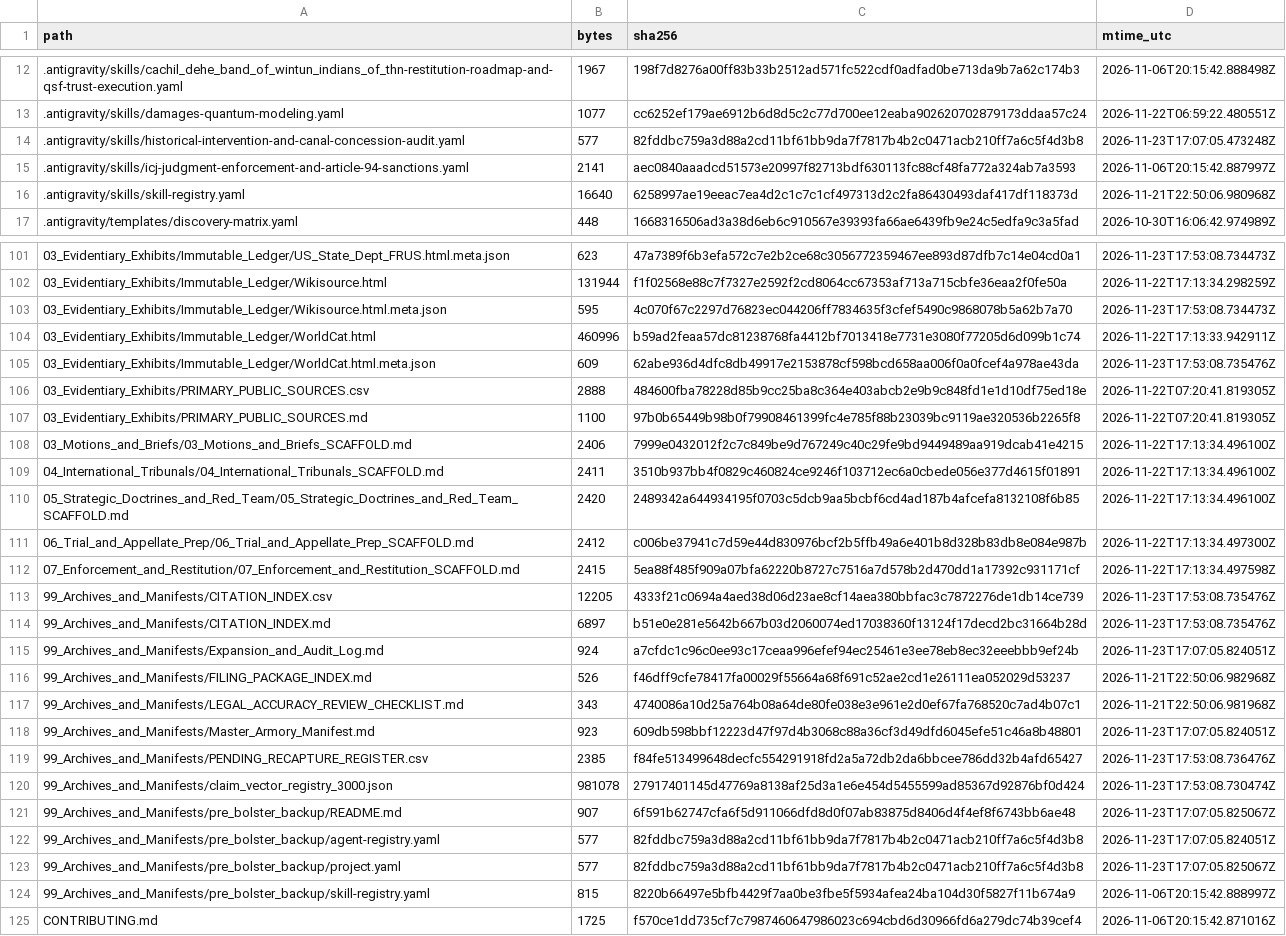
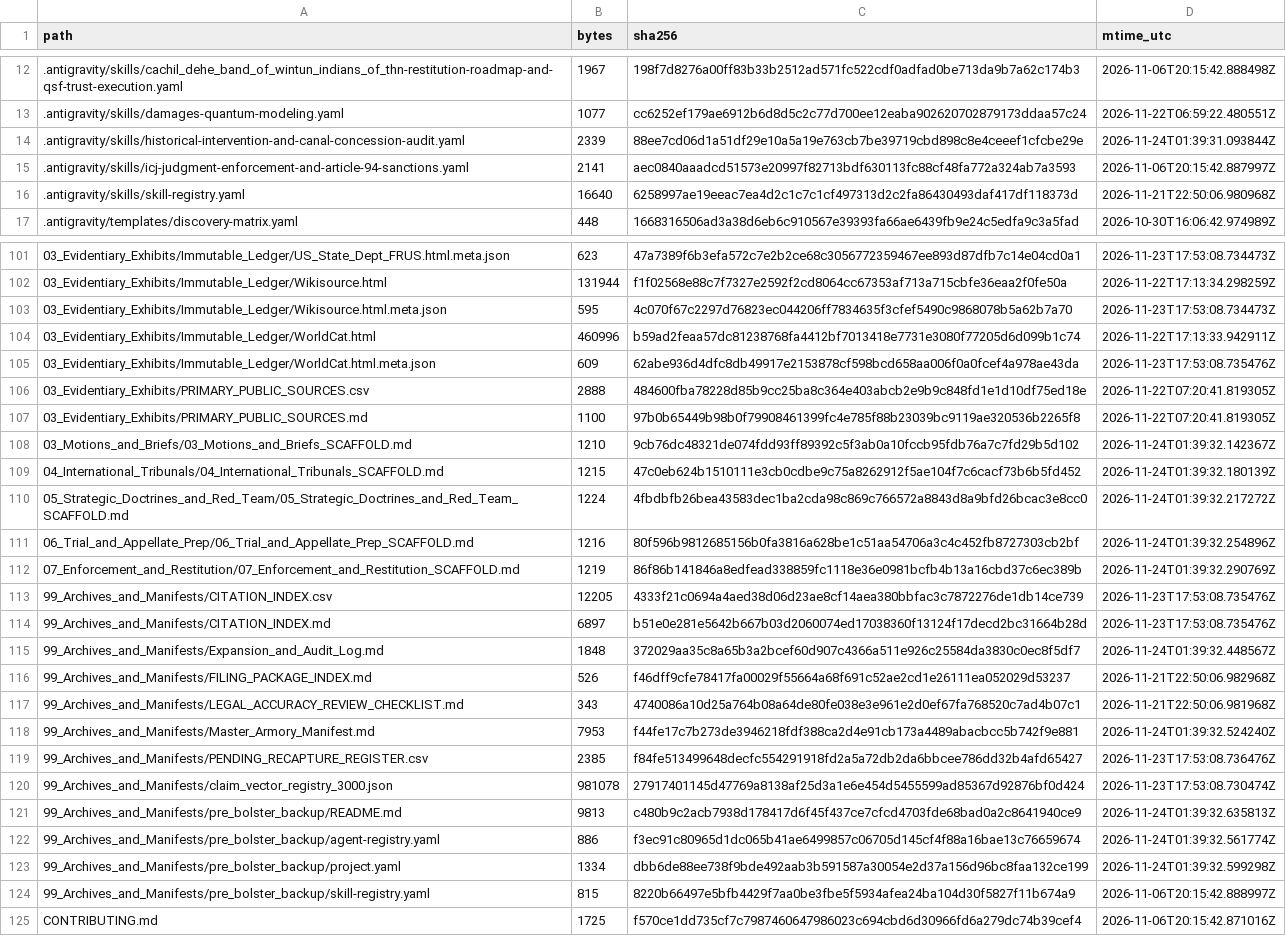
Before and after one commit to GlobalRestitutionAlliance/turtle-island-us-ca-cachil-dehe-band-of-wintun-indians-of-th-master-litigation, a CSV file: 99_Archives_and_Manifests/MANIFEST_SHA256.csv, drawn as a sheet; only a part is shown, gaps mark what is left out; the diff covers the shown part only.

```diff
--- a/99_Archives_and_Manifests/MANIFEST_SHA256.csv
+++ b/99_Archives_and_Manifests/MANIFEST_SHA256.csv
@@ -13,3 +13,3 @@ path,bytes,sha256,mtime_utc
 .antigravity/skills/damages-quantum-modeling.yaml,1077,cc6252ef179ae6912b6d8d5c2c77d700ee12eaba902620702879173ddaa57c24,2026-11-22T06:59:22.480551Z
-.antigravity/skills/historical-intervention-and-canal-concession-audit.yaml,577,82fddbc759a3d88a2cd11bf61bb9da7f7817b4b2c0471acb210ff7a6c5f4d3b8,2026-11-23T17:07:05.473248Z
+.antigravity/skills/historical-intervention-and-canal-concession-audit.yaml,2339,88ee7cd06d1a51df29e10a5a19e763cb7be39719cbd898c8e4ceeef1cfcbe29e,2026-11-24T01:39:31.093844Z
 .antigravity/skills/icj-judgment-enforcement-and-article-94-sanctions.yaml,2141,aec0840aaadcd51573e20997f82713bdf630113fc88cf48fa772a324ab7a3593,2026-11-06T20:15:42.887997Z
@@ -107,18 +107,18 @@ path,bytes,sha256,mtime_utc
 03_Evidentiary_Exhibits/PRIMARY_PUBLIC_SOURCES.md,1100,97b0b65449b98b0f79908461399fc4e785f88b23039bc9119ae320536b2265f8,2026-11-22T07:20:41.819305Z
-03_Motions_and_Briefs/03_Motions_and_Briefs_SCAFFOLD.md,2406,7999e0432012f2c7c849be9d767249c40c29fe9bd9449489aa919dcab41e4215,2026-11-22T17:13:34.496100Z
-04_International_Tribunals/04_International_Tribunals_SCAFFOLD.md,2411,3510b937bb4f0829c460824ce9246f103712ec6a0cbede056e377d4615f01891,2026-11-22T17:13:34.496100Z
-05_Strategic_Doctrines_and_Red_Team/05_Strategic_Doctrines_and_Red_Team_SCAFFOLD.md,2420,2489342a644934195f0703c5dcb9aa5bcbf6cd4ad187b4afcefa8132108f6b85,2026-11-22T17:13:34.496100Z
-06_Trial_and_Appellate_Prep/06_Trial_and_Appellate_Prep_SCAFFOLD.md,2412,c006be37941c7d59e44d830976bcf2b5ffb49a6e401b8d328b83db8e084e987b,2026-11-22T17:13:34.497300Z
-07_Enforcement_and_Restitution/07_Enforcement_and_Restitution_SCAFFOLD.md,2415,5ea88f485f909a07bfa62220b8727c7516a7d578b2d470dd1a17392c931171cf,2026-11-22T17:13:34.497598Z
+03_Motions_and_Briefs/03_Motions_and_Briefs_SCAFFOLD.md,1210,9cb76dc48321de074fdd93ff89392c5f3ab0a10fccb95fdb76a7c7fd29b5d102,2026-11-24T01:39:32.142367Z
+04_International_Tribunals/04_International_Tribunals_SCAFFOLD.md,1215,47c0eb624b1510111e3cb0cdbe9c75a8262912f5ae104f7c6cacf73b6b5fd452,2026-11-24T01:39:32.180139Z
+05_Strategic_Doctrines_and_Red_Team/05_Strategic_Doctrines_and_Red_Team_SCAFFOLD.md,1224,4fbdbfb26bea43583dec1ba2cda98c869c766572a8843d8a9bfd26bcac3e8cc0,2026-11-24T01:39:32.217272Z
+06_Trial_and_Appellate_Prep/06_Trial_and_Appellate_Prep_SCAFFOLD.md,1216,80f596b9812685156b0fa3816a628be1c51aa54706a3c4c452fb8727303cb2bf,2026-11-24T01:39:32.254896Z
+07_Enforcement_and_Restitution/07_Enforcement_and_Restitution_SCAFFOLD.md,1219,86f86b141846a8edfead338859fc1118e36e0981bcfb4b13a16cbd37c6ec389b,2026-11-24T01:39:32.290769Z
 99_Archives_and_Manifests/CITATION_INDEX.csv,12205,4333f21c0694a4aed38d06d23ae8cf14aea380bbfac3c7872276de1db14ce739,2026-11-23T17:53:08.735476Z
 99_Archives_and_Manifests/CITATION_INDEX.md,6897,b51e0e281e5642b667b03d2060074ed17038360f13124f17decd2bc31664b28d,2026-11-23T17:53:08.735476Z
-99_Archives_and_Manifests/Expansion_and_Audit_Log.md,924,a7cfdc1c96c0ee93c17ceaa996efef94ec25461e3ee78eb8ec32eeebbb9ef24b,2026-11-23T17:07:05.824051Z
+99_Archives_and_Manifests/Expansion_and_Audit_Log.md,1848,372029aa35c8a65b3a2bcef60d907c4366a511e926c25584da3830c0ec8f5df7,2026-11-24T01:39:32.448567Z
 99_Archives_and_Manifests/FILING_PACKAGE_INDEX.md,526,f46dff9cfe78417fa00029f55664a68f691c52ae2cd1e26111ea052029d53237,2026-11-21T22:50:06.982968Z
 99_Archives_and_Manifests/LEGAL_ACCURACY_REVIEW_CHECKLIST.md,343,4740086a10d25a764b08a64de80fe038e3e961e2d0ef67fa768520c7ad4b07c1,2026-11-21T22:50:06.981968Z
-99_Archives_and_Manifests/Master_Armory_Manifest.md,923,609db598bbf12223d47f97d4b3068c88a36cf3d49dfd6045efe51c46a8b48801,2026-11-23T17:07:05.824051Z
+99_Archives_and_Manifests/Master_Armory_Manifest.md,7953,f44fe17c7b273de3946218fdf388ca2d4e91cb173a4489abacbcc5b742f9e881,2026-11-24T01:39:32.524240Z
 99_Archives_and_Manifests/PENDING_RECAPTURE_REGISTER.csv,2385,f84fe513499648decfc554291918fd2a5a72db2da6bbcee786dd32b4afd65427,2026-11-23T17:53:08.736476Z
 99_Archives_and_Manifests/claim_vector_registry_3000.json,981078,27917401145d47769a8138af25d3a1e6e454d5455599ad85367d92876bf0d424,2026-11-23T17:53:08.730474Z
-99_Archives_and_Manifests/pre_bolster_backup/README.md,907,6f591b62747cfa6f5d911066dfd8d0f07ab83875d8406d4f4ef8f6743bb6ae48,2026-11-23T17:07:05.825067Z
-99_Archives_and_Manifests/pre_bolster_backup/agent-registry.yaml,577,82fddbc759a3d88a2cd11bf61bb9da7f7817b4b2c0471acb210ff7a6c5f4d3b8,2026-11-23T17:07:05.824051Z
-99_Archives_and_Manifests/pre_bolster_backup/project.yaml,577,82fddbc759a3d88a2cd11bf61bb9da7f7817b4b2c0471acb210ff7a6c5f4d3b8,2026-11-23T17:07:05.825067Z
+99_Archives_and_Manifests/pre_bolster_backup/README.md,9813,c480b9c2acb7938d178417d6f45f437ce7cfcd4703fde68bad0a2c8641940ce9,2026-11-24T01:39:32.635813Z
+99_Archives_and_Manifests/pre_bolster_backup/agent-registry.yaml,886,f3ec91c80965d1dc065b41ae6499857c06705d145cf4f88a16bae13c76659674,2026-11-24T01:39:32.561774Z
+99_Archives_and_Manifests/pre_bolster_backup/project.yaml,1334,dbb6de88ee738f9bde492aab3b591587a30054e2d37a156d96bc8faa132ce199,2026-11-24T01:39:32.599298Z
 99_Archives_and_Manifests/pre_bolster_backup/skill-registry.yaml,815,8220b66497e5bfb4429f7aa0be3fbe5f5934afea24ba104d30f5827f11b674a9,2026-11-06T20:15:42.888997Z
```
Also changed, not shown: 77 edited cells elsewhere in this file, 37 other files.
